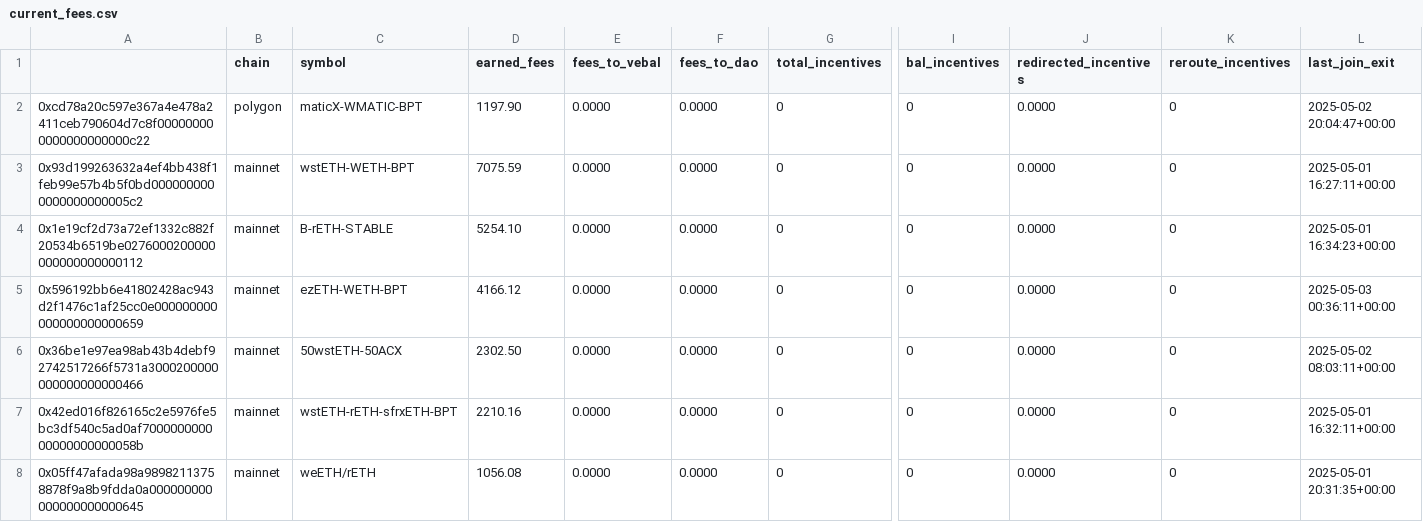
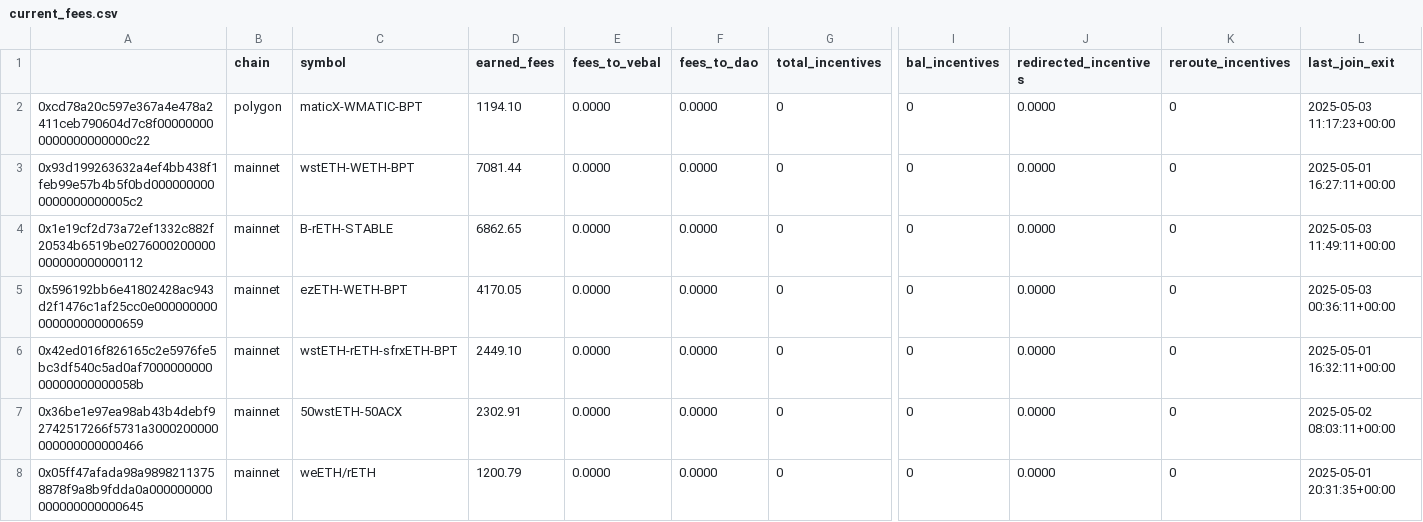
Before and after one commit to BalancerMaxis/protocol_fee_allocator, a CSV file: fee_allocator/allocations/current_fees.csv, drawn as a sheet; only a part is shown, gaps mark what is left out; removed rows and columns are numbered as before the commit, all else as after; rows hold the shown columns only; the diff covers the shown part only; the diff names each change by its address in the sheet, - before the commit and + after, or states it on an @@ line.

```diff
--- a/fee_allocator/allocations/current_fees.csv
+++ b/fee_allocator/allocations/current_fees.csv
-D2 (earned_fees): 1197.90
+D2 (earned_fees): 1194.10
-L2 (last_join_exit): 2025-05-02 20:04:47+00:00
+L2 (last_join_exit): 2025-05-03 11:17:23+00:00
-D3 (earned_fees): 7075.59
+D3 (earned_fees): 7081.44
-D4 (earned_fees): 5254.10
+D4 (earned_fees): 6862.65
-L4 (last_join_exit): 2025-05-01 16:34:23+00:00
+L4 (last_join_exit): 2025-05-03 11:49:11+00:00
-D5 (earned_fees): 4166.12
+D5 (earned_fees): 4170.05
-row 6: 0x36be1e97ea98ab43b4debf92742517266f5731a3000200000000000000000466 | mainnet | 50wstETH-50ACX | 2302.50 | 0.0000 | 0.0000 | 0 | 0 | 0.0000 | 0 | 2025-05-02 08:03:11+00:00
-D6 (earned_fees): 2210.16
+D6 (earned_fees): 2449.10
+row 7: 0x36be1e97ea98ab43b4debf92742517266f5731a3000200000000000000000466 | mainnet | 50wstETH-50ACX | 2302.91 | 0.0000 | 0.0000 | 0 | 0 | 0.0000 | 0 | 2025-05-02 08:03:11+00:00
-D8 (earned_fees): 1056.08
+D8 (earned_fees): 1200.79
```
Also changed, not shown: 33 edited cells elsewhere in this file.
